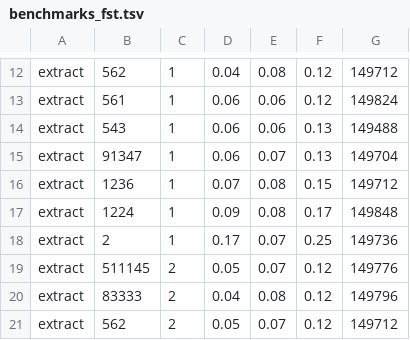
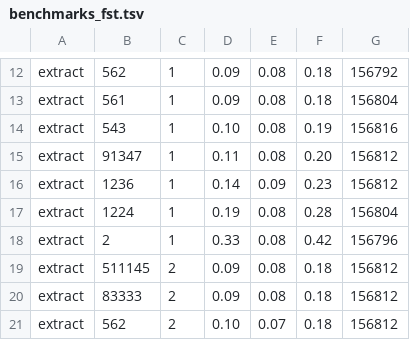
Before and after one commit to ggonnella/fastsubtrees, a TSV file: benchmarks/benchmarks_fst.tsv, drawn as a sheet; only a part is shown, gaps mark what is left out; the diff covers the shown part only; the diff names each change by its address in the sheet, - before the commit and + after, or states it on an @@ line.

```diff
--- a/benchmarks/benchmarks_fst.tsv
+++ b/benchmarks/benchmarks_fst.tsv
-D12: 0.04
+D12: 0.09
-F12:F13: 0.12
+F12:F13: 0.18
-G12: 149712
+G12: 156792
-D13: 0.06
+D13: 0.09
-E13:E14: 0.06
+E13:E14: 0.08
-G13: 149824
+G13: 156804
-D14: 0.06
+D14: 0.10
-F14: 0.13
+F14: 0.19
-G14: 149488
+G14: 156816
-D15: 0.06
+D15: 0.11
-E15: 0.07
+E15: 0.08
-F15: 0.13
+F15: 0.20
-G15: 149704
+G15: 156812
-D16: 0.07
+D16: 0.14
-E16: 0.08
+E16: 0.09
-F16: 0.15
+F16: 0.23
-G16: 149712
+G16: 156812
-D17: 0.09
+D17: 0.19
-F17: 0.17
+F17: 0.28
-G17: 149848
+G17: 156804
-D18: 0.17
+D18: 0.33
-E18:E19: 0.07
+E18:E19: 0.08
-F18: 0.25
+F18: 0.42
-G18: 149736
+G18: 156796
-D19: 0.05
+D19: 0.09
-F19:F21: 0.12
+F19:F21: 0.18
-G19: 149776
+G19: 156812
-D20: 0.04
+D20: 0.09
-G20: 149796
+G20: 156812
-D21: 0.05
+D21: 0.10
-G21: 149712
+G21: 156812
```
Also changed, not shown: 65 edited cells elsewhere in this file, benchmarks/benchmarks_attr.tsv, benchmarks/benchmarks_sql.tsv, 6 other files.
